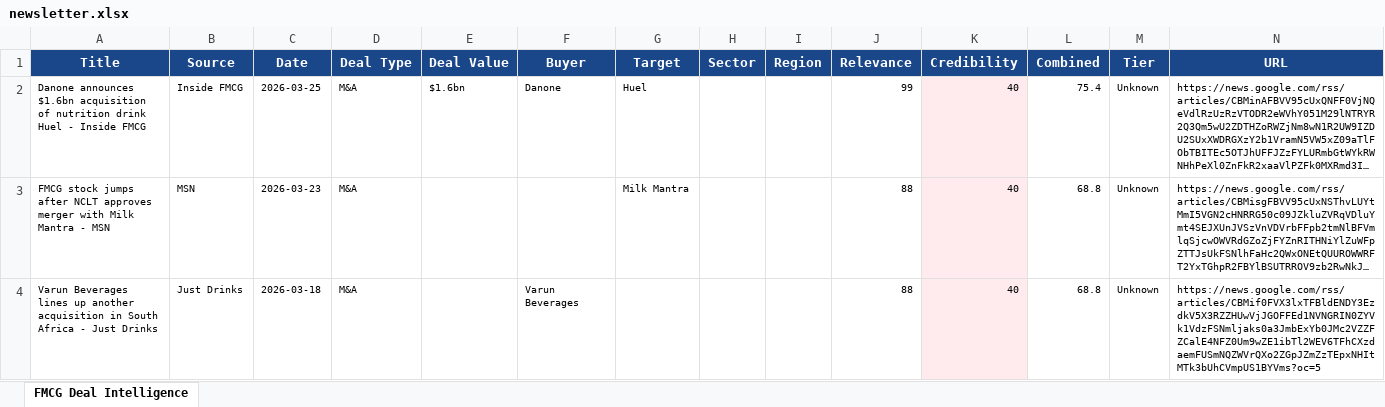
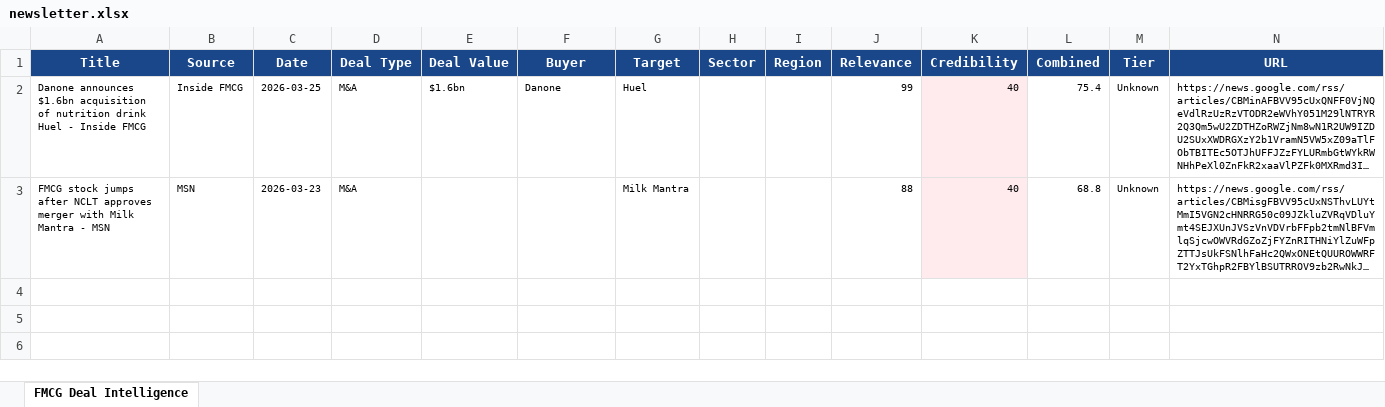
Before and after one commit to khushalkumar/fmcg-deal-intelligence, an Excel workbook: docs/newsletter.xlsx, sheet FMCG Deal Intelligence, drawn as a sheet; long unchanged cells end in …; values as stored, in another font and other column widths than the file's, no borders; the diff names each change by its address in the sheet, - before the commit and + after, or states it on an @@ line.

Commit message:
📊 Auto-update: Bi-monthly newsletter 2026-03-25

```diff
--- a/docs/newsletter.xlsx (sheet FMCG Deal Intelligence)
+++ b/docs/newsletter.xlsx (sheet FMCG Deal Intelligence)
-row 4: Varun Beverages lines up another acquisition in South Africa - Just Drinks | Just Drinks | 2026-03-18 | M&A |  | Varun Beverages |  |  |  | 88 | 40 | 68.8 | Unknown | https://news.google.com/rss/articles/CBMif0FVX3lxTFBldENDY3EzdkV5X3RZZHUwVjJGOFFEd1NVNGRIN0ZYVk1VdzFSNmljaks0a3JmbExYb0JMc2VZZFZCalE4NFZ0Um9wZE1ibTl2WEV6TFhCXzdaemFUSmNQZWVrQXo2ZGpJZmZzTEpxNHItMTk3bUhCVmpUS1BYVms?oc=5
```
Also changed, not shown: 2 other files.
